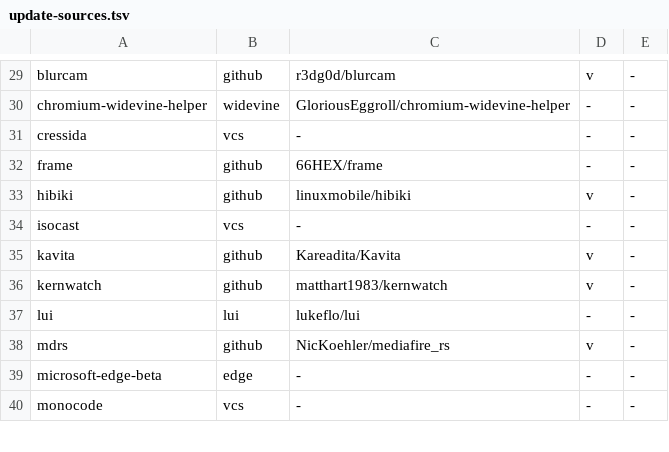
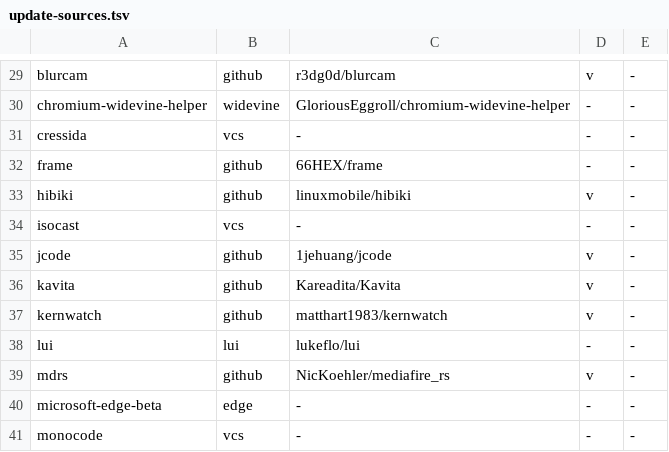
Before and after one commit to linuxmobile/linuxmobile-PKGBUILD, a TSV file: config/update-sources.tsv, drawn as a sheet; only a part is shown, gaps mark what is left out.

```diff
--- a/config/update-sources.tsv
+++ b/config/update-sources.tsv
@@ -34,2 +34,3 @@ hibiki	github	linuxmobile/hibiki	v	-
 isocast	vcs	-	-	-
+jcode	github	1jehuang/jcode	v	-
 kavita	github	Kareadita/Kavita	v	-
```
Also changed, not shown: config/isa-policy.tsv, 3 other files.
